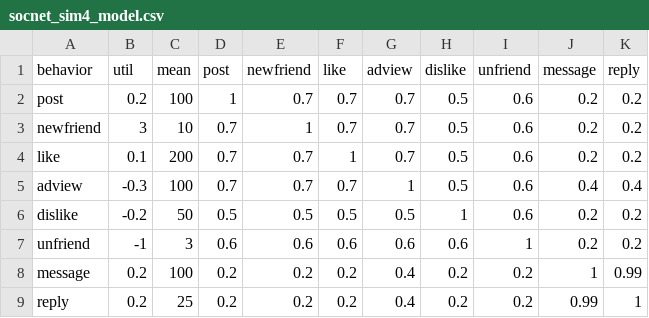
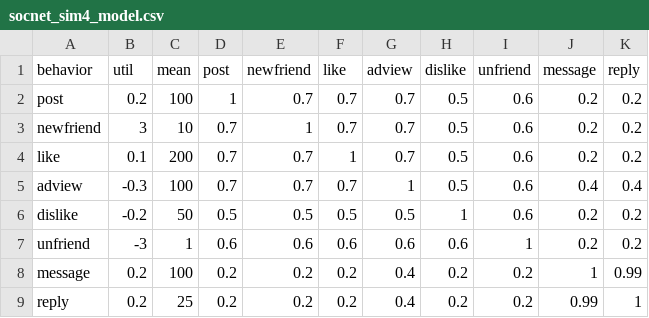
Before and after one commit to carl24k/fight-churn, a CSV file: data-generation/conf/socnet_sim4_model.csv, drawn as a sheet.

Commit message:
Adjustment to allow mininimum mean behaviors of 1, and use it for unfriend.  Also add a bit of metric history to the default

```diff
--- a/data-generation/conf/socnet_sim4_model.csv
+++ b/data-generation/conf/socnet_sim4_model.csv
@@ -6,3 +6,3 @@ adview,-0.3,100,0.7,0.7,0.7,1,0.5,0.6,0.4,0.4
 dislike,-0.2,50,0.5,0.5,0.5,0.5,1,0.6,0.2,0.2
-unfriend,-1,3,0.6,0.6,0.6,0.6,0.6,1,0.2,0.2
+unfriend,-3,1,0.6,0.6,0.6,0.6,0.6,1,0.2,0.2
 message,0.2,100,0.2,0.2,0.2,0.4,0.2,0.2,1,0.99
```
Also changed, not shown: 2 other files.
